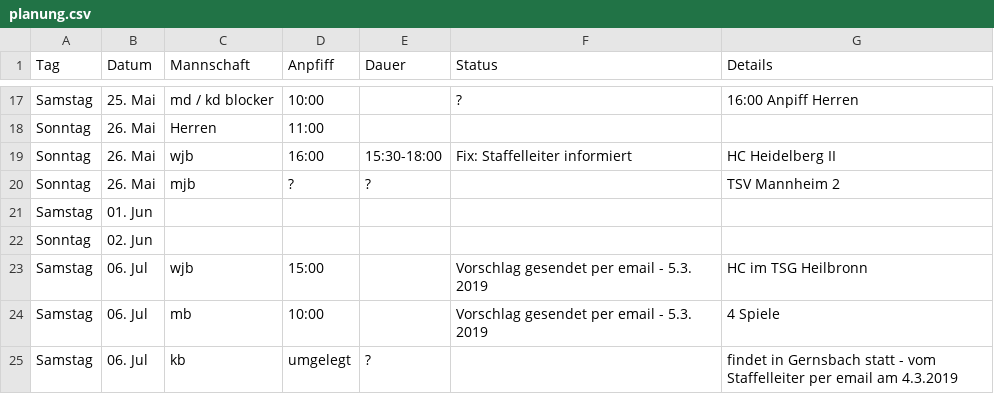
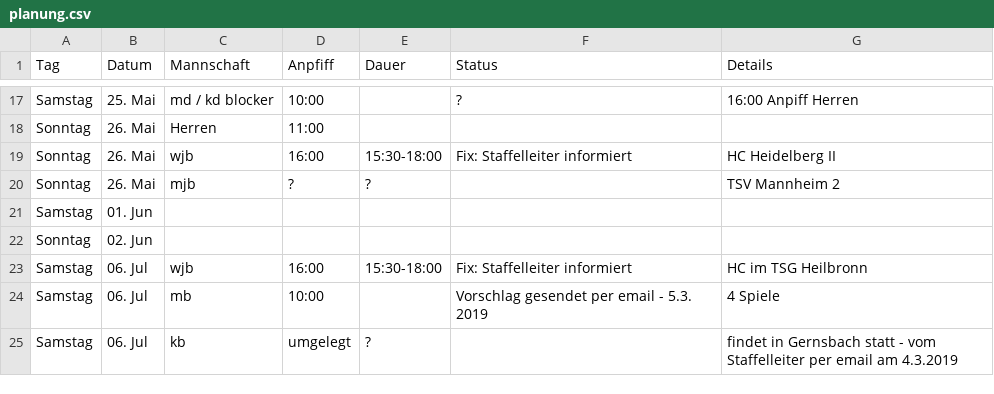
Before and after one commit to feldsaison/ka_feldsaison_2019, a CSV file: planung.csv, drawn as a sheet; only a part is shown, gaps mark what is left out.

Commit message:
Update planung.csv

```diff
--- a/planung.csv
+++ b/planung.csv
@@ -22,3 +22,3 @@ Samstag,01. Jun, , , , ,
 Sonntag,02. Jun, , , , ,
-Samstag,06. Jul, wjb, 15:00 , ,Vorschlag gesendet per email - 5.3. 2019, HC im TSG Heilbronn
+Samstag,06. Jul, wjb, 16:00 , 15:30-18:00 ,Fix: Staffelleiter informiert, HC im TSG Heilbronn
 Samstag,06. Jul, mb, 10:00, ,Vorschlag gesendet per email - 5.3. 2019 , 4 Spiele
```
